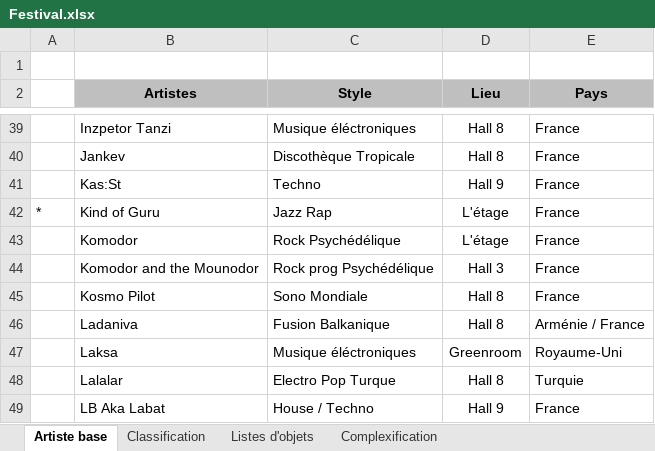
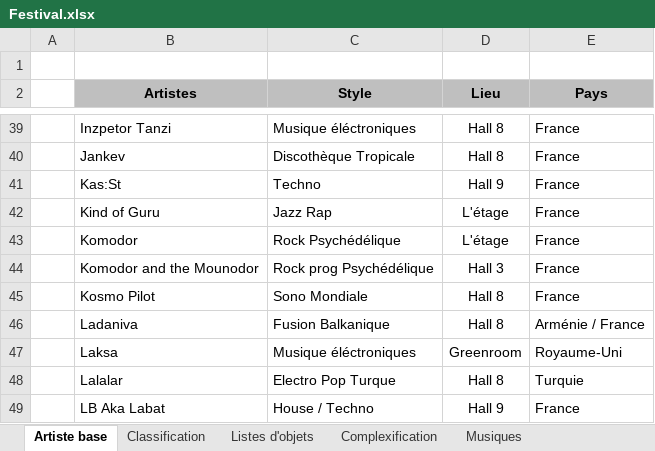
Before and after one commit to MichenaudMelvin/TransHarmony, an Excel workbook: Ressources/Festival.xlsx, sheet Artiste base, drawn as a sheet; only a part is shown, gaps mark what is left out; values as stored, in another font and other column widths than the file's, no borders; charts and pictures not drawn; the diff names each change by its address in the sheet, - before the commit and + after, or states it on an @@ line.

```diff
--- a/Ressources/Festival.xlsx (sheet Artiste base)
+++ b/Ressources/Festival.xlsx (sheet Artiste base)
+sheet tab: Musiques
-A42: *
+A42: (empty)
```
Also changed, not shown: 18 other files.
